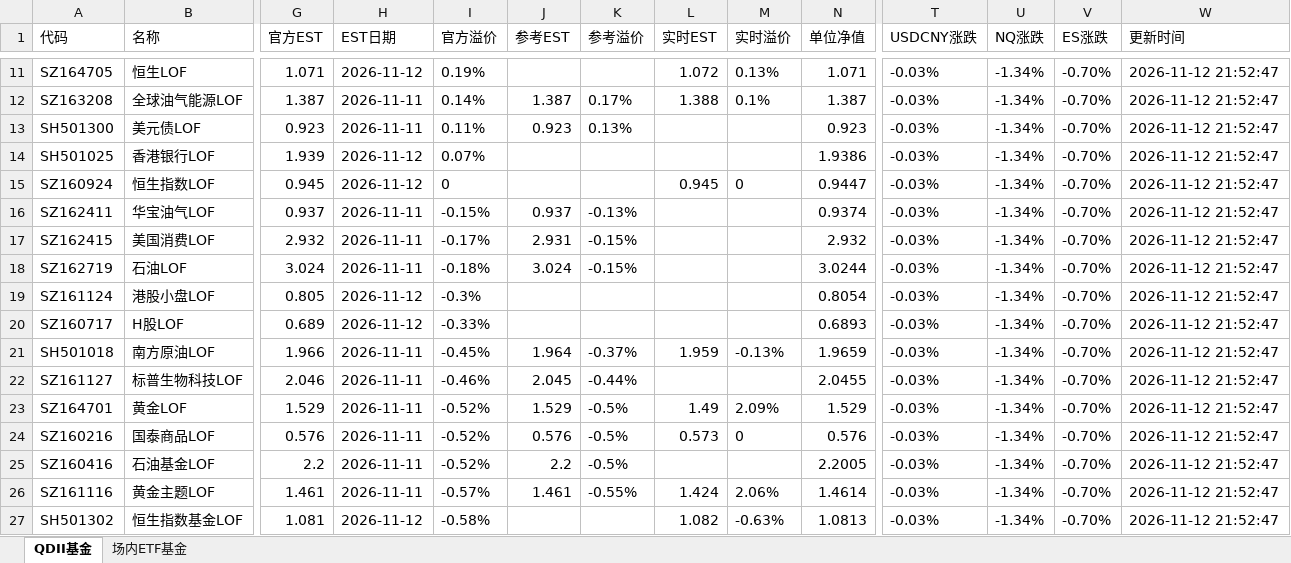
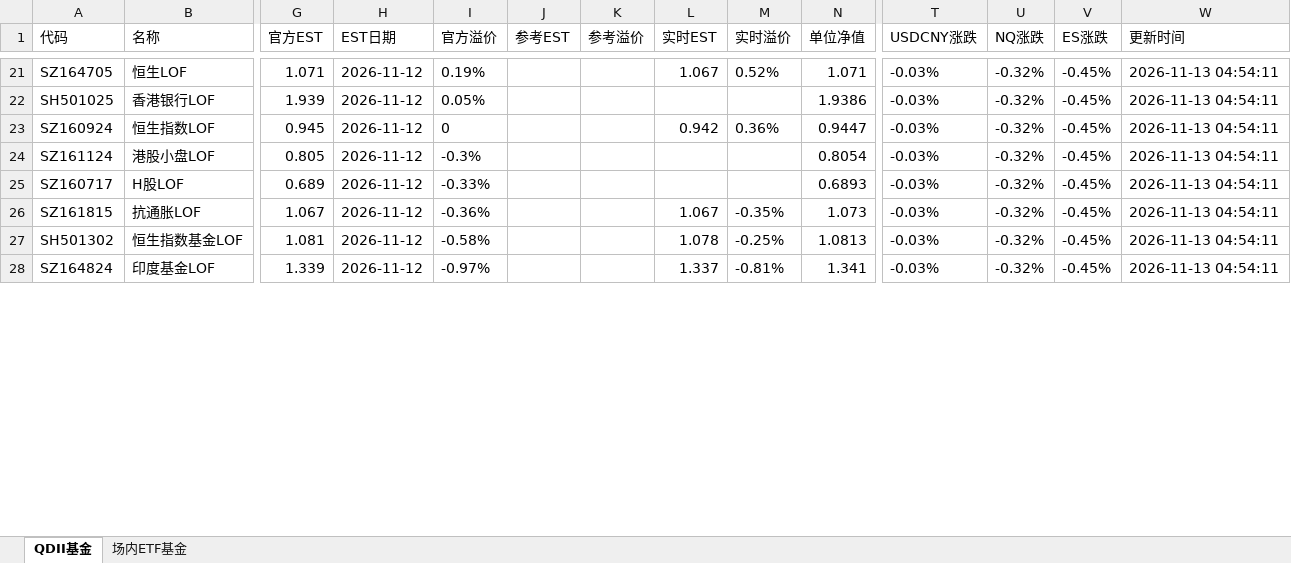
Before and after one commit to codes84/etf-monitor, an Excel workbook: palmmicro.xlsx, sheet QDII基金, drawn as a sheet; only a part is shown, gaps mark what is left out; values as stored, in another font and other column widths than the file's, no borders; removed rows and columns are numbered as before the commit, all else as after; rows hold the shown columns only; the diff covers the shown part only; the diff names each change by its address in the sheet, - before the commit and + after, or states it on an @@ line.

```diff
--- a/palmmicro.xlsx (sheet QDII基金)
+++ b/palmmicro.xlsx (sheet QDII基金)
-L21 (实时EST): 1.072
+L21 (实时EST): 1.067
-M21 (实时溢价): 0.13%
+M21 (实时溢价): 0.52%
-U21 (NQ涨跌): -1.34%
+U21 (NQ涨跌): -0.32%
-V21 (ES涨跌): -0.70%
+V21 (ES涨跌): -0.45%
-W21 (更新时间): 2026-11-12 21:52:47
+W21 (更新时间): 2026-11-13 04:54:11
-row 12: SZ163208 | 全球油气能源LOF | 1.387 | 2026-11-11 | 0.14% | 1.387 | 0.17% | 1.388 | 0.1% | 1.387 | -0.03% | -1.34% | -0.70% | 2026-11-12 21:52:47
-row 13: SH501300 | 美元债LOF | 0.923 | 2026-11-11 | 0.11% | 0.923 | 0.13% |  |  | 0.923 | -0.03% | -1.34% | -0.70% | 2026-11-12 21:52:47
-I22 (官方溢价): 0.07%
+I22 (官方溢价): 0.05%
-U22:U23 (NQ涨跌): -1.34%
+U22:U23 (NQ涨跌): -0.32%
-V22:V23 (ES涨跌): -0.70%
+V22:V23 (ES涨跌): -0.45%
-W22:W23 (更新时间): 2026-11-12 21:52:47
+W22:W23 (更新时间): 2026-11-13 04:54:11
-L23 (实时EST): 0.945
+L23 (实时EST): 0.942
-M23 (实时溢价): 0
+M23 (实时溢价): 0.36%
-row 16: SZ162411 | 华宝油气LOF | 0.937 | 2026-11-11 | -0.15% | 0.937 | -0.13% |  |  | 0.9374 | -0.03% | -1.34% | -0.70% | 2026-11-12 21:52:47
-row 17: SZ162415 | 美国消费LOF | 2.932 | 2026-11-11 | -0.17% | 2.931 | -0.15% |  |  | 2.932 | -0.03% | -1.34% | -0.70% | 2026-11-12 21:52:47
-row 18: SZ162719 | 石油LOF | 3.024 | 2026-11-11 | -0.18% | 3.024 | -0.15% |  |  | 3.0244 | -0.03% | -1.34% | -0.70% | 2026-11-12 21:52:47
-U24:U25 (NQ涨跌): -1.34%
+U24:U25 (NQ涨跌): -0.32%
-V24:V25 (ES涨跌): -0.70%
+V24:V25 (ES涨跌): -0.45%
-W24:W25 (更新时间): 2026-11-12 21:52:47
+W24:W25 (更新时间): 2026-11-13 04:54:11
-row 21: SH501018 | 南方原油LOF | 1.966 | 2026-11-11 | -0.45% | 1.964 | -0.37% | 1.959 | -0.13% | 1.9659 | -0.03% | -1.34% | -0.70% | 2026-11-12 21:52:47
-row 22: SZ161127 | 标普生物科技LOF | 2.046 | 2026-11-11 | -0.46% | 2.045 | -0.44% |  |  | 2.0455 | -0.03% | -1.34% | -0.70% | 2026-11-12 21:52:47
-row 23: SZ164701 | 黄金LOF | 1.529 | 2026-11-11 | -0.52% | 1.529 | -0.5% | 1.49 | 2.09% | 1.529 | -0.03% | -1.34% | -0.70% | 2026-11-12 21:52:47
-row 24: SZ160216 | 国泰商品LOF | 0.576 | 2026-11-11 | -0.52% | 0.576 | -0.5% | 0.573 | 0 | 0.576 | -0.03% | -1.34% | -0.70% | 2026-11-12 21:52:47
-row 25: SZ160416 | 石油基金LOF | 2.2 | 2026-11-11 | -0.52% | 2.2 | -0.5% |  |  | 2.2005 | -0.03% | -1.34% | -0.70% | 2026-11-12 21:52:47
-row 26: SZ161116 | 黄金主题LOF | 1.461 | 2026-11-11 | -0.57% | 1.461 | -0.55% | 1.424 | 2.06% | 1.4614 | -0.03% | -1.34% | -0.70% | 2026-11-12 21:52:47
+row 26: SZ161815 | 抗通胀LOF | 1.067 | 2026-11-12 | -0.36% |  |  | 1.067 | -0.35% | 1.073 | -0.03% | -0.32% | -0.45% | 2026-11-13 04:54:11
-L27 (实时EST): 1.082
+L27 (实时EST): 1.078
-M27 (实时溢价): -0.63%
+M27 (实时溢价): -0.25%
-U27 (NQ涨跌): -1.34%
+U27 (NQ涨跌): -0.32%
-V27 (ES涨跌): -0.70%
+V27 (ES涨跌): -0.45%
-W27 (更新时间): 2026-11-12 21:52:47
+W27 (更新时间): 2026-11-13 04:54:11
+row 28: SZ164824 | 印度基金LOF | 1.339 | 2026-11-12 | -0.97% |  |  | 1.337 | -0.81% | 1.341 | -0.03% | -0.32% | -0.45% | 2026-11-13 04:54:11
```
Also changed, not shown: 15 added rows, 6 removed rows and 93 edited cells elsewhere in this sheet, sheet 场内ETF基金, 1 other file.
